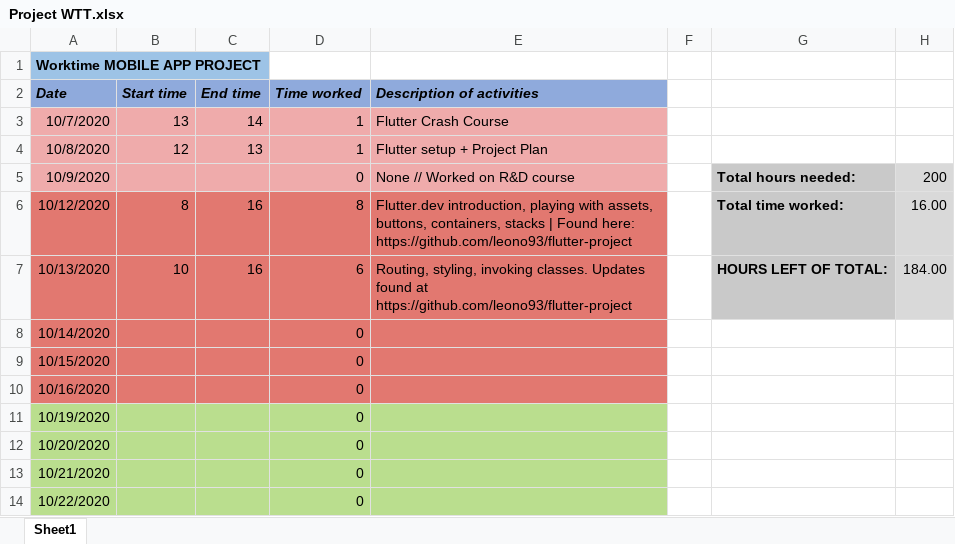
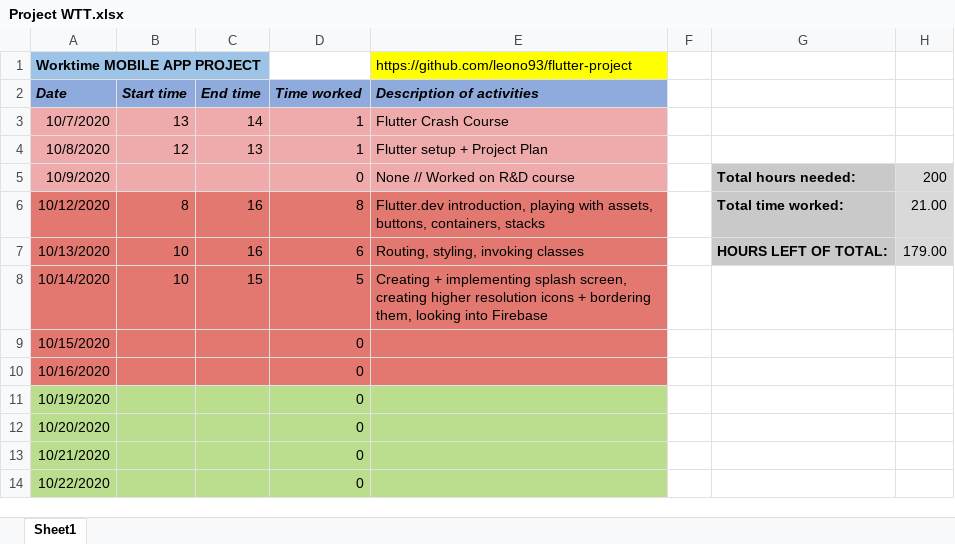
Before and after one commit to leono93/flutter-practice, an Excel workbook: project-docs/Project WTT.xlsx, sheet Sheet1, drawn as a sheet; only a part is shown; values as stored, in another font and other column widths than the file's, no borders; the diff names each change by its address in the sheet, - before the commit and + after, or states it on an @@ line.

Commit message:
Splash screen fix

```diff
--- a/project-docs/Project WTT.xlsx (sheet Sheet1)
+++ b/project-docs/Project WTT.xlsx (sheet Sheet1)
-E1: (empty)
+E1: https://github.com/leono93/flutter-project
-E1 fill: none
+E1 fill: #FFFF00
-E6: …containers, stacks | Found here: https://github.com/leono93/flutter-project
+E6: …containers, stacks
-H6: 16.00
+H6: 21.00
-E7: …styling, invoking classes. Updates found at https://github.com/leono93/flutter-project
+E7: …styling, invoking classes
-H7: 184.00
+H7: 179.00
-B8: (empty)
+B8: 10
-C8: (empty)
+C8: 15
-D8: 0
+D8: 5
-E8: (empty)
+E8: Creating + implementing splash screen, creating higher resolution icons + bordering them, looking into Firebase
```
Also changed, not shown: 3 other files.
